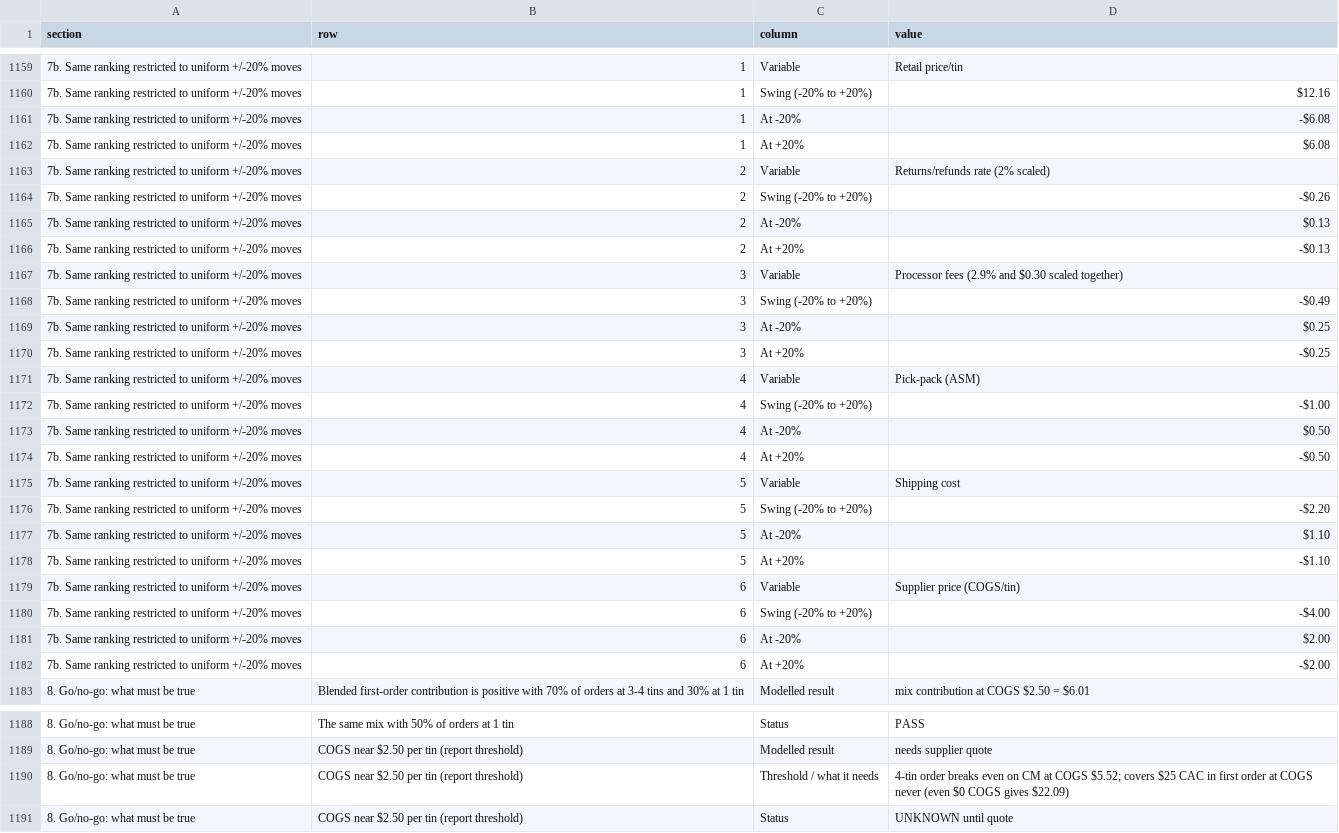
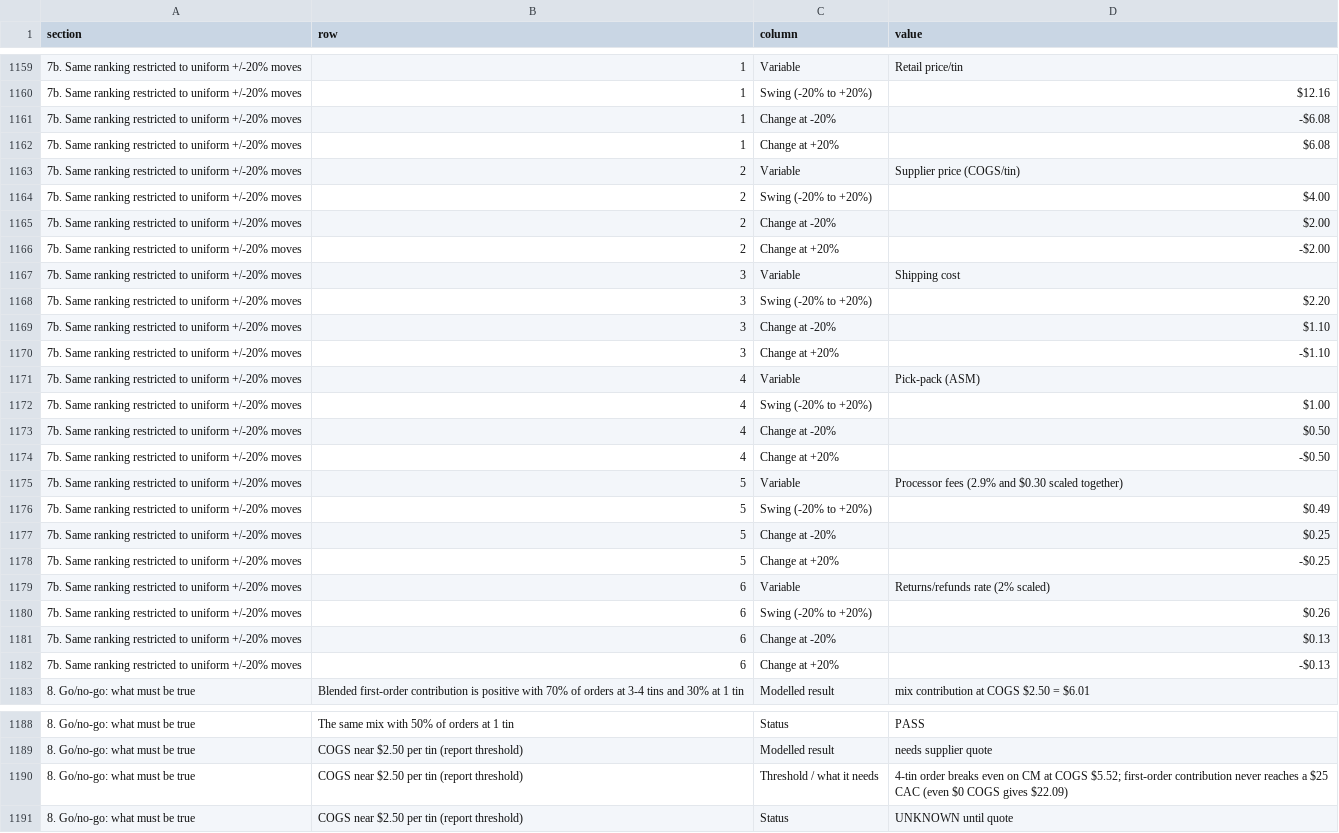
Before and after one commit to mallensocialproofers/bolt, a CSV file: work/finance/2026-10-27-delphine-cost-model.csv, drawn as a sheet; only a part is shown, gaps mark what is left out; the diff covers the shown part only.

```diff
--- a/work/finance/2026-10-27-delphine-cost-model.csv
+++ b/work/finance/2026-10-27-delphine-cost-model.csv
@@ -1160,24 +1160,24 @@ section,row,column,value
 7b. Same ranking restricted to uniform +/-20% moves,1,Swing (-20% to +20%),$12.16
-7b. Same ranking restricted to uniform +/-20% moves,1,At -20%,-$6.08
-7b. Same ranking restricted to uniform +/-20% moves,1,At +20%,$6.08
-7b. Same ranking restricted to uniform +/-20% moves,2,Variable,Returns/refunds rate (2% scaled)
-7b. Same ranking restricted to uniform +/-20% moves,2,Swing (-20% to +20%),-$0.26
-7b. Same ranking restricted to uniform +/-20% moves,2,At -20%,$0.13
-7b. Same ranking restricted to uniform +/-20% moves,2,At +20%,-$0.13
-7b. Same ranking restricted to uniform +/-20% moves,3,Variable,Processor fees (2.9% and $0.30 scaled together)
-7b. Same ranking restricted to uniform +/-20% moves,3,Swing (-20% to +20%),-$0.49
-7b. Same ranking restricted to uniform +/-20% moves,3,At -20%,$0.25
-7b. Same ranking restricted to uniform +/-20% moves,3,At +20%,-$0.25
+7b. Same ranking restricted to uniform +/-20% moves,1,Change at -20%,-$6.08
+7b. Same ranking restricted to uniform +/-20% moves,1,Change at +20%,$6.08
+7b. Same ranking restricted to uniform +/-20% moves,2,Variable,Supplier price (COGS/tin)
+7b. Same ranking restricted to uniform +/-20% moves,2,Swing (-20% to +20%),$4.00
+7b. Same ranking restricted to uniform +/-20% moves,2,Change at -20%,$2.00
+7b. Same ranking restricted to uniform +/-20% moves,2,Change at +20%,-$2.00
+7b. Same ranking restricted to uniform +/-20% moves,3,Variable,Shipping cost
+7b. Same ranking restricted to uniform +/-20% moves,3,Swing (-20% to +20%),$2.20
+7b. Same ranking restricted to uniform +/-20% moves,3,Change at -20%,$1.10
+7b. Same ranking restricted to uniform +/-20% moves,3,Change at +20%,-$1.10
 7b. Same ranking restricted to uniform +/-20% moves,4,Variable,Pick-pack (ASM)
-7b. Same ranking restricted to uniform +/-20% moves,4,Swing (-20% to +20%),-$1.00
-7b. Same ranking restricted to uniform +/-20% moves,4,At -20%,$0.50
-7b. Same ranking restricted to uniform +/-20% moves,4,At +20%,-$0.50
-7b. Same ranking restricted to uniform +/-20% moves,5,Variable,Shipping cost
-7b. Same ranking restricted to uniform +/-20% moves,5,Swing (-20% to +20%),-$2.20
-7b. Same ranking restricted to uniform +/-20% moves,5,At -20%,$1.10
-7b. Same ranking restricted to uniform +/-20% moves,5,At +20%,-$1.10
-7b. Same ranking restricted to uniform +/-20% moves,6,Variable,Supplier price (COGS/tin)
-7b. Same ranking restricted to uniform +/-20% moves,6,Swing (-20% to +20%),-$4.00
-7b. Same ranking restricted to uniform +/-20% moves,6,At -20%,$2.00
-7b. Same ranking restricted to uniform +/-20% moves,6,At +20%,-$2.00
+7b. Same ranking restricted to uniform +/-20% moves,4,Swing (-20% to +20%),$1.00
+7b. Same ranking restricted to uniform +/-20% moves,4,Change at -20%,$0.50
+7b. Same ranking restricted to uniform +/-20% moves,4,Change at +20%,-$0.50
+7b. Same ranking restricted to uniform +/-20% moves,5,Variable,Processor fees (2.9% and $0.30 scaled together)
+7b. Same ranking restricted to uniform +/-20% moves,5,Swing (-20% to +20%),$0.49
+7b. Same ranking restricted to uniform +/-20% moves,5,Change at -20%,$0.25
+7b. Same ranking restricted to uniform +/-20% moves,5,Change at +20%,-$0.25
+7b. Same ranking restricted to uniform +/-20% moves,6,Variable,Returns/refunds rate (2% scaled)
+7b. Same ranking restricted to uniform +/-20% moves,6,Swing (-20% to +20%),$0.26
+7b. Same ranking restricted to uniform +/-20% moves,6,Change at -20%,$0.13
+7b. Same ranking restricted to uniform +/-20% moves,6,Change at +20%,-$0.13
 8. Go/no-go: what must be true,Blended first-order contribution is positive with 70% of orders at 3-4 tins and 30% at 1 tin,Modelled result,mix contribution at COGS $2.50 = $6.01
@@ -1189,3 +1189,3 @@ section,row,column,value
 8. Go/no-go: what must be true,COGS near $2.50 per tin (report threshold),Modelled result,needs supplier quote
-8. Go/no-go: what must be true,COGS near $2.50 per tin (report threshold),Threshold / what it needs,4-tin order breaks even on CM at COGS $5.52; covers $25 CAC in first order at COGS never (even $0 COGS gives $22.09)
+8. Go/no-go: what must be true,COGS near $2.50 per tin (report threshold),Threshold / what it needs,4-tin order breaks even on CM at COGS $5.52; first-order contribution never reaches a $25 CAC (even $0 COGS gives $22.09)
 8. Go/no-go: what must be true,COGS near $2.50 per tin (report threshold),Status,UNKNOWN until quote
```
Also changed, not shown: 1 edited cell elsewhere in this file, 1 other file.
